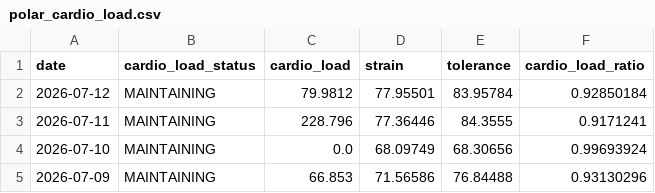
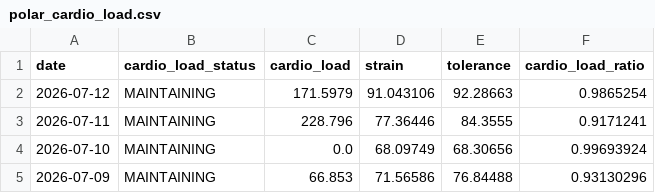
Before and after one commit to ricocousin/FF_Dashboard, a CSV file: polar_cardio_load.csv, drawn as a sheet; only a part is shown.

```diff
--- a/polar_cardio_load.csv
+++ b/polar_cardio_load.csv
@@ -1,3 +1,3 @@
 date,cardio_load_status,cardio_load,strain,tolerance,cardio_load_ratio
-2026-07-12,MAINTAINING,79.9812,77.95501,83.95784,0.92850184
+2026-07-12,MAINTAINING,171.5979,91.043106,92.28663,0.9865254
 2026-07-11,MAINTAINING,228.796,77.36446,84.3555,0.9171241
```
Also changed, not shown: polar_steps.csv, runs.csv, 8 other files.
